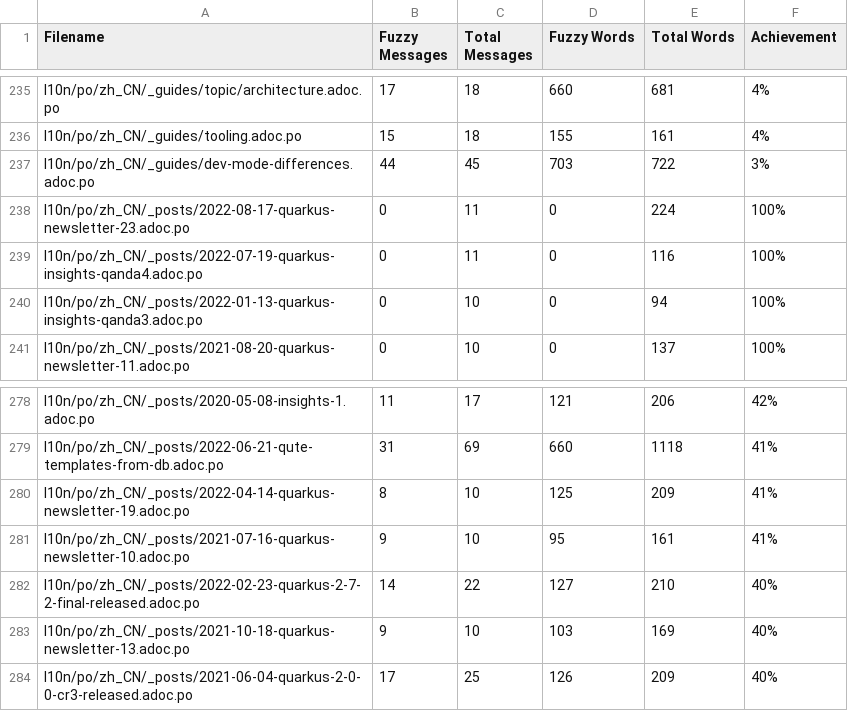
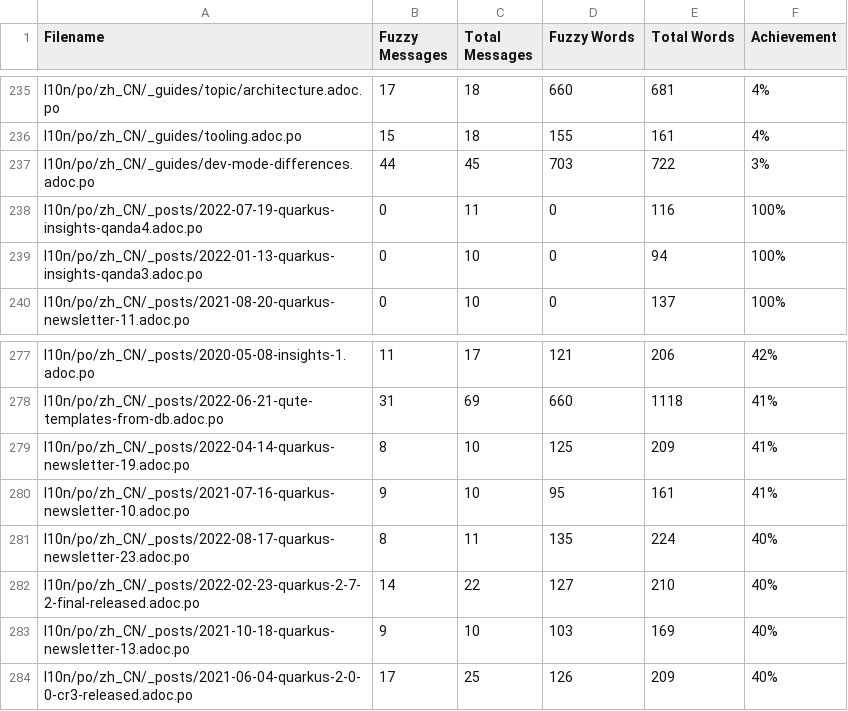
Before and after one commit to shadowmanportfolio/cn.quarkus.io, a CSV file: l10n/stats/translation.csv, drawn as a sheet; only a part is shown, gaps mark what is left out.

Commit message:
Update translation stats

```diff
--- a/l10n/stats/translation.csv
+++ b/l10n/stats/translation.csv
@@ -237,3 +237,2 @@ l10n/po/zh_CN/_guides/tooling.adoc.po, 15, 18, 155, 161 ,4%
 l10n/po/zh_CN/_guides/dev-mode-differences.adoc.po, 44, 45, 703, 722 ,3%
-l10n/po/zh_CN/_posts/2022-08-17-quarkus-newsletter-23.adoc.po, 0, 11, 0, 224 ,100%
 l10n/po/zh_CN/_posts/2022-07-19-quarkus-insights-qanda4.adoc.po, 0, 11, 0, 116 ,100%
@@ -281,2 +280,3 @@ l10n/po/zh_CN/_posts/2022-04-14-quarkus-newsletter-19.adoc.po, 8, 10, 125, 209 ,
 l10n/po/zh_CN/_posts/2021-07-16-quarkus-newsletter-10.adoc.po, 9, 10, 95, 161 ,41%
+l10n/po/zh_CN/_posts/2022-08-17-quarkus-newsletter-23.adoc.po, 8, 11, 135, 224 ,40%
 l10n/po/zh_CN/_posts/2022-02-23-quarkus-2-7-2-final-released.adoc.po, 14, 22, 127, 210 ,40%
```
